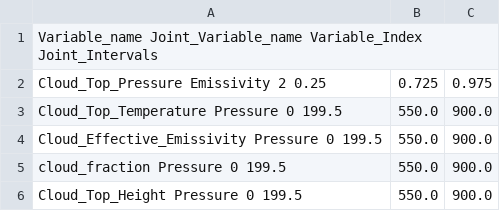
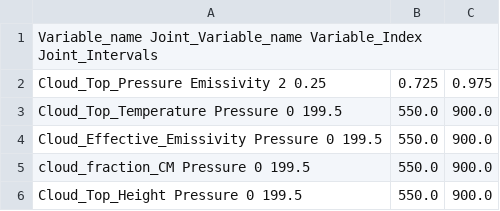
Before and after one commit to big-data-lab-umbc/MODIS_Aggregation, a CSV file: examples/input_Jhist_5km.csv, drawn as a sheet.

Commit message:
Update input_Jhist_5km.csv

```diff
--- a/examples/input_Jhist_5km.csv
+++ b/examples/input_Jhist_5km.csv
@@ -4,3 +4,3 @@ Cloud_Top_Temperature        Pressure             0                   199.5,550.
 Cloud_Effective_Emissivity   Pressure             0                   199.5,550.0,900.0
-cloud_fraction               Pressure             0                   199.5,550.0,900.0
+cloud_fraction_CM            Pressure             0                   199.5,550.0,900.0
 Cloud_Top_Height             Pressure             0                   199.5,550.0,900.0
```
